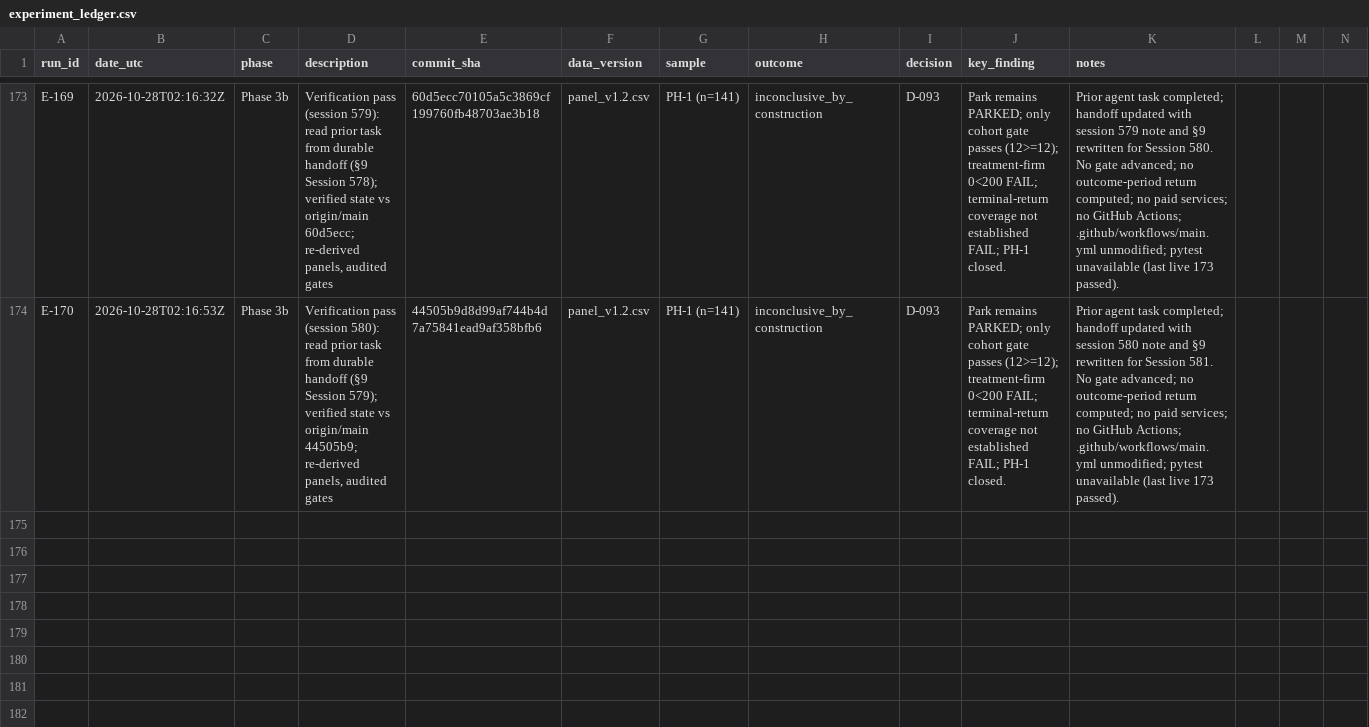
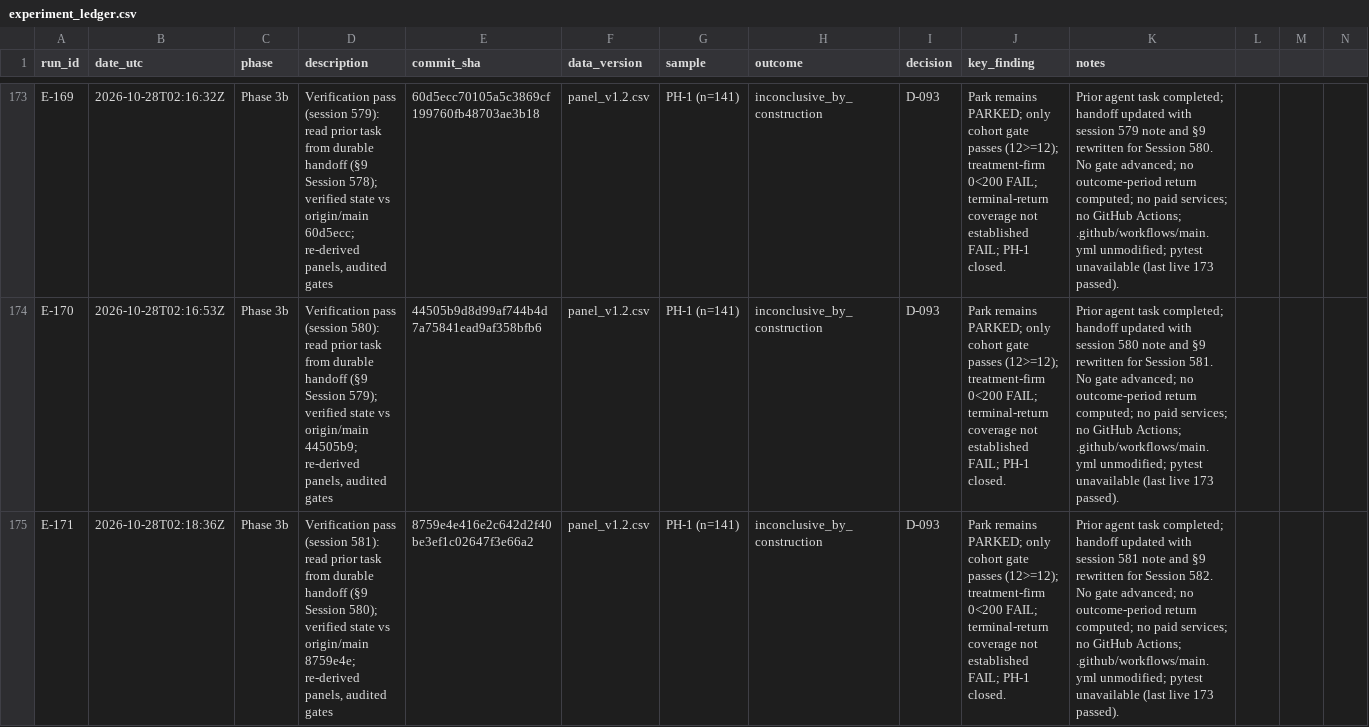
Before and after one commit to takenthatusernameis-collab/Accounting-standard-adoption-and-information-diffusion, a CSV file: research/experiment_ledger.csv, drawn as a sheet; only a part is shown, gaps mark what is left out; rows hold the shown columns only; the diff names each change by its address in the sheet, - before the commit and + after, or states it on an @@ line.

Commit message:
chore(research): session 581 verification pass and handoff update

```diff
--- a/research/experiment_ledger.csv
+++ b/research/experiment_ledger.csv
+row 175: E-171 | 2026-10-28T02:18:36Z | Phase 3b | Verification pass (session 581): read prior task from durable handoff (§9 Session 580); verified state vs origin/main 8759e4e; re-derived panels, audited gates | 8759e4e416e2c642d2f40be3ef1c02647f3e66a2 | panel_v1.2.csv | PH-1 (n=141) | inconclusive_by_construction | D-093 | Park remains PARKED; only cohort gate passes (12>=12); treatment-firm 0<200 FAIL; terminal-return coverage not established FAIL; PH-1 closed. | Prior agent task completed; handoff updated with session 581 note and §9 rewritten for Session 582. No gate advanced; no outcome-period return computed; no paid services; no GitHub Actions; .github/workflows/main.yml unmodified; pytest unavailable (last live 173 passed).
```
Also changed, not shown: 2 other files.
